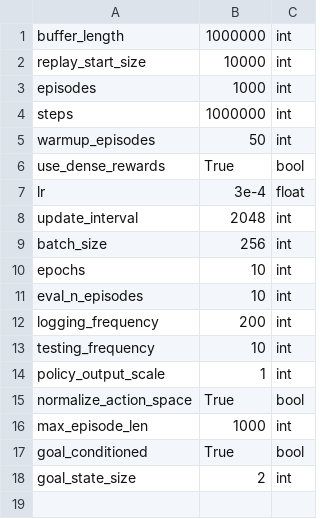
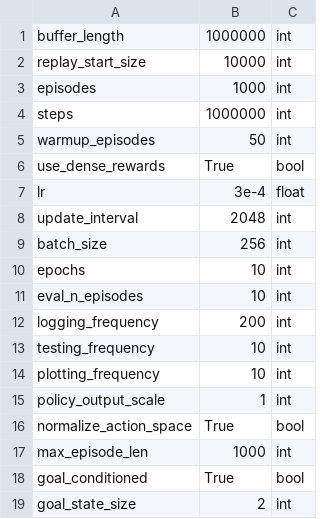
Before and after one commit to abagaria/hrl, a CSV file: hyperparams/mujoco_sac.csv, drawn as a sheet; the diff names each change by its address in the sheet, - before the commit and + after, or states it on an @@ line.

Commit message:
buggy: plot value function, but not yet compatible with pfrl.SAC

```diff
--- a/hyperparams/mujoco_sac.csv
+++ b/hyperparams/mujoco_sac.csv
+row 14: plotting_frequency | 10 | int
```
Also changed, not shown: 3 other files.
